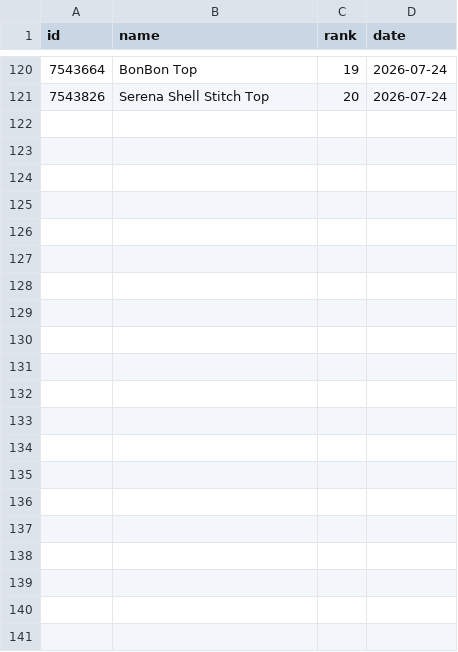
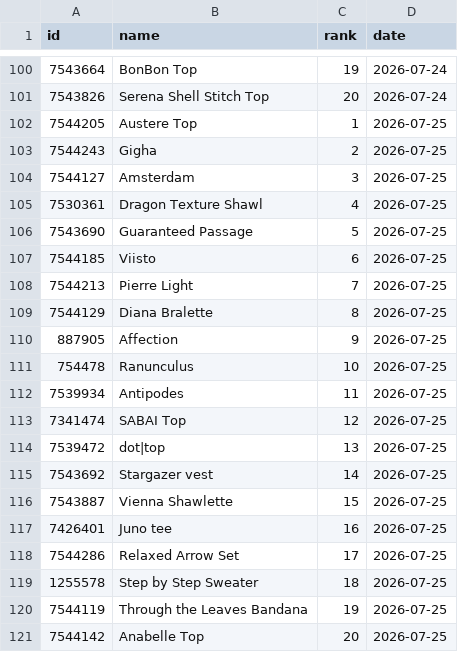
Before and after one commit to alexmcsw/ravelry-table, a CSV file: data/hot_yesterday.csv, drawn as a sheet; only a part is shown, gaps mark what is left out; the diff covers the shown part only; the diff names each change by its address in the sheet, - before the commit and + after, or states it on an @@ line.

```diff
--- a/data/hot_yesterday.csv
+++ b/data/hot_yesterday.csv
+row 102: 7544205 | Austere Top | 1 | 2026-07-25
+row 103: 7544243 | Gigha | 2 | 2026-07-25
+row 104: 7544127 | Amsterdam | 3 | 2026-07-25
+row 105: 7530361 | Dragon Texture Shawl | 4 | 2026-07-25
+row 106: 7543690 | Guaranteed Passage | 5 | 2026-07-25
+row 107: 7544185 | Viisto | 6 | 2026-07-25
+row 108: 7544213 | Pierre Light | 7 | 2026-07-25
+row 109: 7544129 | Diana Bralette | 8 | 2026-07-25
+row 110: 887905 | Affection | 9 | 2026-07-25
+row 111: 754478 | Ranunculus | 10 | 2026-07-25
+row 112: 7539934 | Antipodes | 11 | 2026-07-25
+row 113: 7341474 | SABAI Top | 12 | 2026-07-25
+row 114: 7539472 | dot|top | 13 | 2026-07-25
+row 115: 7543692 | Stargazer vest | 14 | 2026-07-25
+row 116: 7543887 | Vienna Shawlette | 15 | 2026-07-25
+row 117: 7426401 | Juno tee | 16 | 2026-07-25
+row 118: 7544286 | Relaxed Arrow Set | 17 | 2026-07-25
+row 119: 1255578 | Step by Step Sweater | 18 | 2026-07-25
+row 120: 7544119 | Through the Leaves Bandana | 19 | 2026-07-25
+row 121: 7544142 | Anabelle Top | 20 | 2026-07-25
```
Also changed, not shown: 20 removed rows elsewhere in this file.
